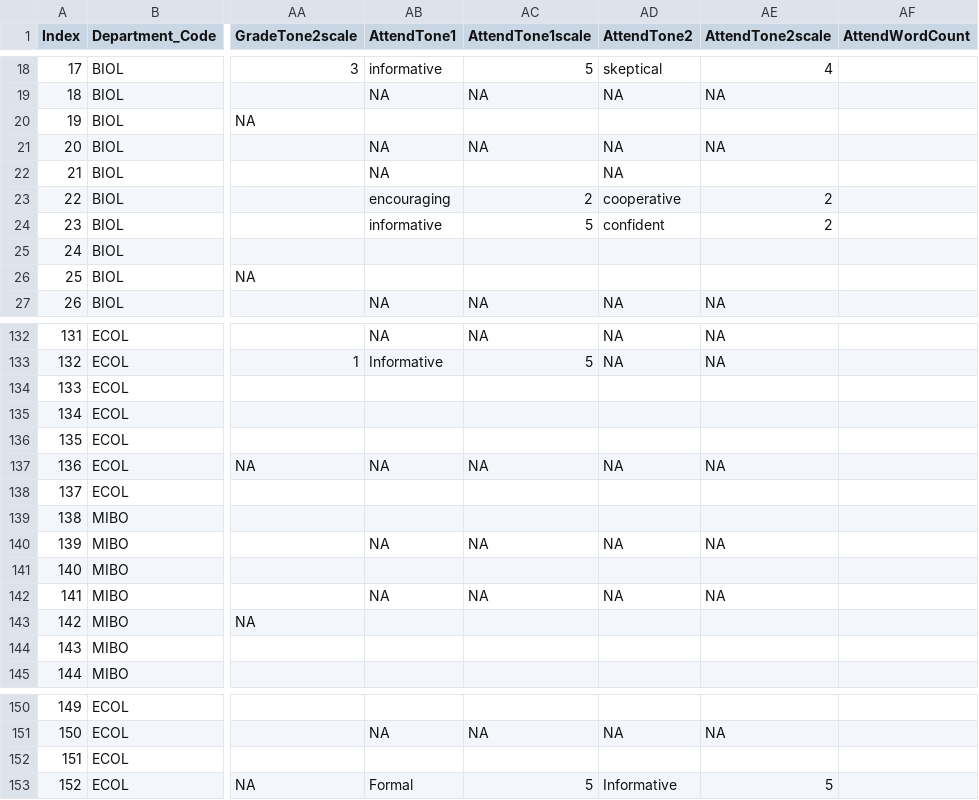
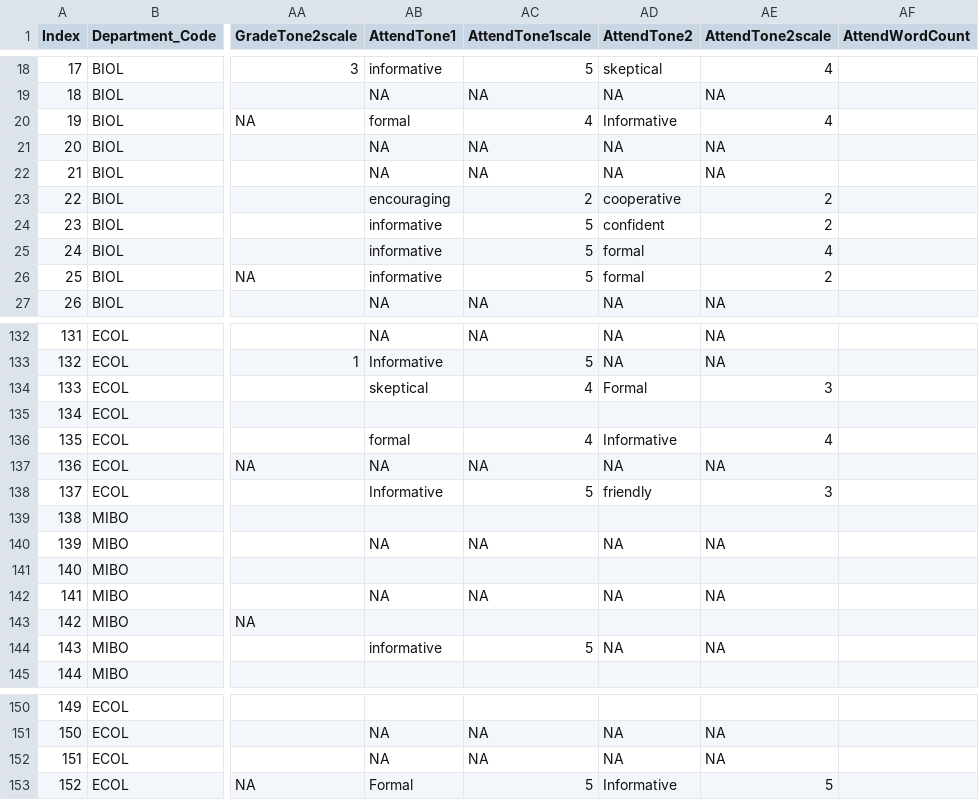
Before and after one commit to MajewskaLab/syllabus-review-project, a CSV file: syllabus-data.csv, drawn as a sheet; only a part is shown, gaps mark what is left out; the diff covers the shown part only; the diff names each change by its address in the sheet, - before the commit and + after, or states it on an @@ line.

Commit message:
tones update

```diff
--- a/syllabus-data.csv
+++ b/syllabus-data.csv
-AB20 (AttendTone1): (empty)
+AB20 (AttendTone1): formal
-AC20 (AttendTone1scale): (empty)
+AC20 (AttendTone1scale): 4
-AD20 (AttendTone2): (empty)
+AD20 (AttendTone2): Informative
-AE20 (AttendTone2scale): (empty)
+AE20 (AttendTone2scale): 4
-AC22 (AttendTone1scale): (empty)
+AC22 (AttendTone1scale): NA
-AE22 (AttendTone2scale): (empty)
+AE22 (AttendTone2scale): NA
-AB25:AB26 (AttendTone1): (empty)
+AB25:AB26 (AttendTone1): informative
-AC25:AC26 (AttendTone1scale): (empty)
+AC25:AC26 (AttendTone1scale): 5
-AD25:AD26 (AttendTone2): (empty)
+AD25:AD26 (AttendTone2): formal
-AE25 (AttendTone2scale): (empty)
+AE25 (AttendTone2scale): 4
-AE26 (AttendTone2scale): (empty)
+AE26 (AttendTone2scale): 2
-AB134 (AttendTone1): (empty)
+AB134 (AttendTone1): skeptical
-AC134 (AttendTone1scale): (empty)
+AC134 (AttendTone1scale): 4
-AD134 (AttendTone2): (empty)
+AD134 (AttendTone2): Formal
-AE134 (AttendTone2scale): (empty)
+AE134 (AttendTone2scale): 3
-AB136 (AttendTone1): (empty)
+AB136 (AttendTone1): formal
-AC136 (AttendTone1scale): (empty)
+AC136 (AttendTone1scale): 4
-AD136 (AttendTone2): (empty)
+AD136 (AttendTone2): Informative
-AE136 (AttendTone2scale): (empty)
+AE136 (AttendTone2scale): 4
-AB138 (AttendTone1): (empty)
+AB138 (AttendTone1): Informative
-AC138 (AttendTone1scale): (empty)
+AC138 (AttendTone1scale): 5
-AD138 (AttendTone2): (empty)
+AD138 (AttendTone2): friendly
-AE138 (AttendTone2scale): (empty)
+AE138 (AttendTone2scale): 3
-AB144 (AttendTone1): (empty)
+AB144 (AttendTone1): informative
-AC144 (AttendTone1scale): (empty)
+AC144 (AttendTone1scale): 5
-AD144 (AttendTone2): (empty)
+AD144 (AttendTone2): NA
-AE144 (AttendTone2scale): (empty)
+AE144 (AttendTone2scale): NA
-AB152 (AttendTone1): (empty)
+AB152 (AttendTone1): NA
-AC152 (AttendTone1scale): (empty)
+AC152 (AttendTone1scale): NA
-AD152 (AttendTone2): (empty)
+AD152 (AttendTone2): NA
-AE152 (AttendTone2scale): (empty)
+AE152 (AttendTone2scale): NA
```
Also changed, not shown: 46 edited cells elsewhere in this file, 3 other files.
